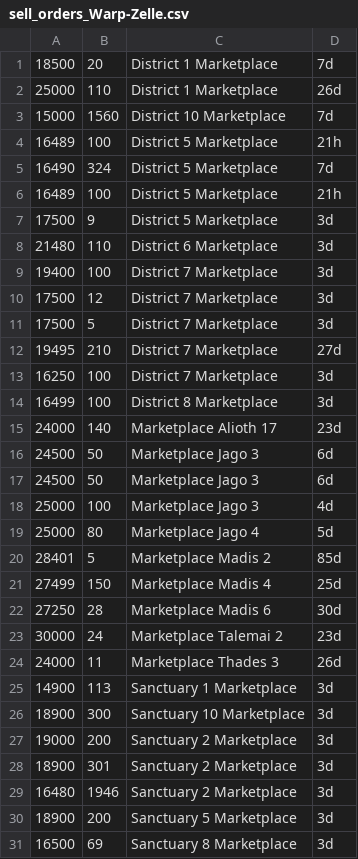
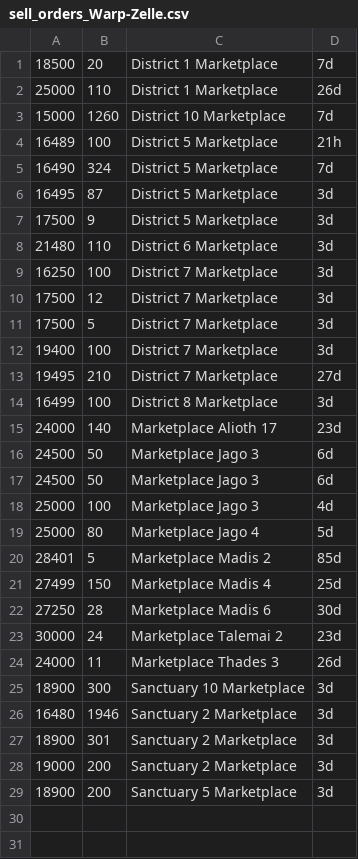
Before and after one commit to Plutokekz/DUMarketPrices, a CSV file: orders/sell_orders_Warp-Zelle.csv, drawn as a sheet.

```diff
--- a/orders/sell_orders_Warp-Zelle.csv
+++ b/orders/sell_orders_Warp-Zelle.csv
@@ -2,13 +2,13 @@
 25000, 110, District 1 Marketplace, 26d
-15000, 1560, District 10 Marketplace, 7d
+15000, 1260, District 10 Marketplace, 7d
 16489, 100, District 5 Marketplace, 21h
 16490, 324, District 5 Marketplace, 7d
-16489, 100, District 5 Marketplace, 21h
+16495, 87, District 5 Marketplace, 3d
 17500, 9, District 5 Marketplace, 3d
 21480, 110, District 6 Marketplace, 3d
-19400, 100, District 7 Marketplace, 3d
+16250, 100, District 7 Marketplace, 3d
 17500, 12, District 7 Marketplace, 3d
 17500, 5, District 7 Marketplace, 3d
+19400, 100, District 7 Marketplace, 3d
 19495, 210, District 7 Marketplace, 27d
-16250, 100, District 7 Marketplace, 3d
 16499, 100, District 8 Marketplace, 3d
@@ -24,8 +24,6 @@
 24000, 11, Marketplace Thades 3, 26d
-14900, 113, Sanctuary 1 Marketplace, 3d
 18900, 300, Sanctuary 10 Marketplace, 3d
+16480, 1946, Sanctuary 2 Marketplace, 3d
+18900, 301, Sanctuary 2 Marketplace, 3d
 19000, 200, Sanctuary 2 Marketplace, 3d
-18900, 301, Sanctuary 2 Marketplace, 3d
-16480, 1946, Sanctuary 2 Marketplace, 3d
 18900, 200, Sanctuary 5 Marketplace, 3d
-16500, 69, Sanctuary 8 Marketplace, 3d
```
Also changed, not shown: orders/buy_orders_Warp-Zelle.csv, 3 other files.
